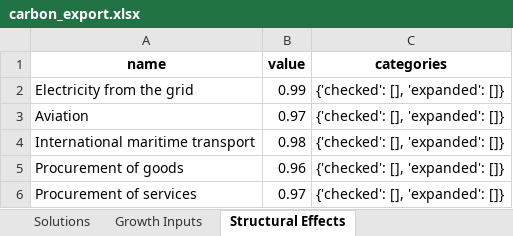
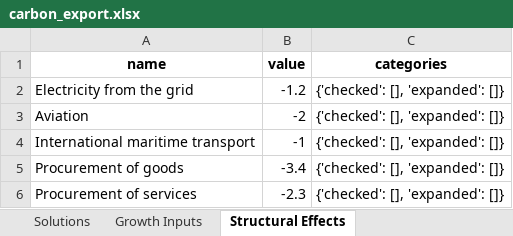
Before and after one commit to QuentinCAA/Carbon-trajectory, an Excel workbook: carbon_export.xlsx, sheet Structural Effects, drawn as a sheet; values as stored, in another font and other column widths than the file's, no borders; the diff names each change by its address in the sheet, - before the commit and + after, or states it on an @@ line.

```diff
--- a/carbon_export.xlsx (sheet Structural Effects)
+++ b/carbon_export.xlsx (sheet Structural Effects)
-B2 (value): 0.99
+B2 (value): -1.2
-B3 (value): 0.97
+B3 (value): -2
-B4 (value): 0.98
+B4 (value): -1
-B5 (value): 0.96
+B5 (value): -3.4
-B6 (value): 0.97
+B6 (value): -2.3
```
Also changed, not shown: sheet Solutions, 2 other files.
